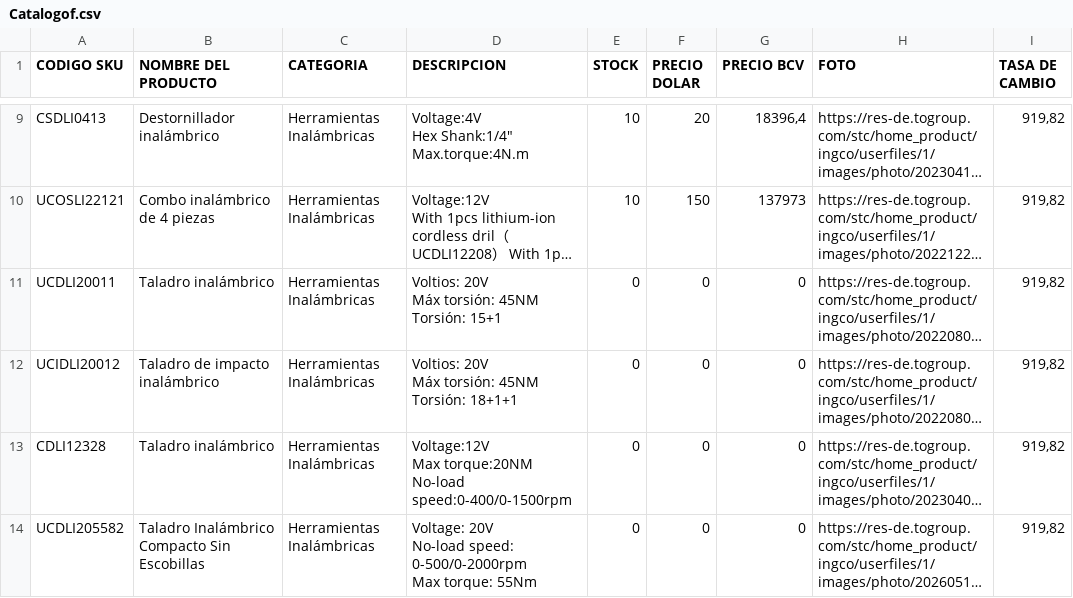
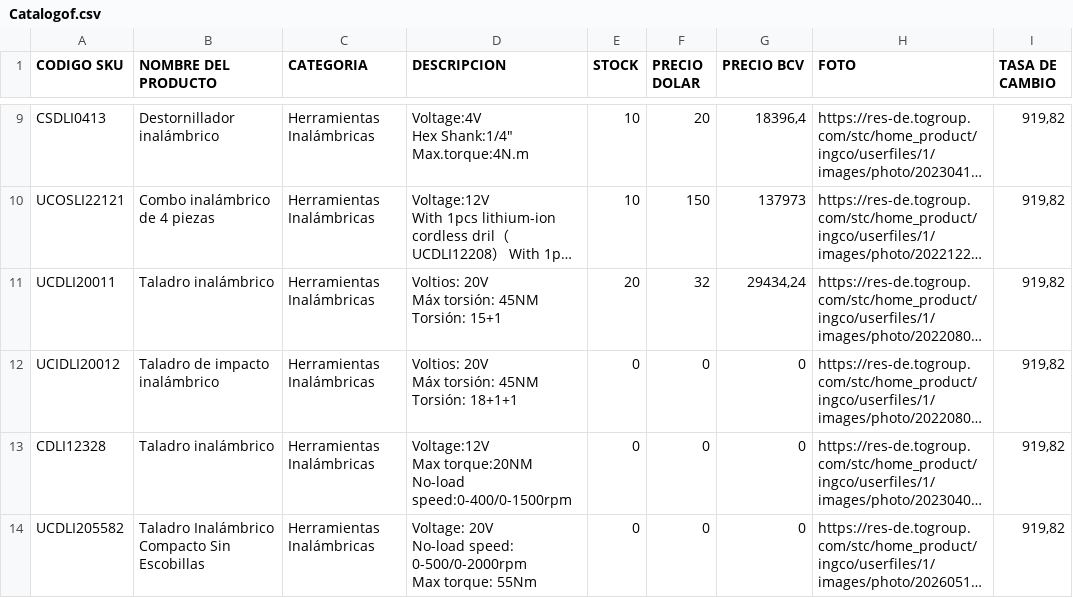
Before and after one commit to Divalz2025/hierrosammy, a CSV file: Catalogof.csv, drawn as a sheet; only a part is shown, gaps mark what is left out; long unchanged cells end in …; the diff names each change by its address in the sheet, - before the commit and + after, or states it on an @@ line.

Commit message:
Actualizar Catalogof.csv (46 items, tasa 919.82)

```diff
--- a/Catalogof.csv
+++ b/Catalogof.csv
-E11 (STOCK): 0
+E11 (STOCK): 20
-F11 (PRECIO DOLAR): 0
+F11 (PRECIO DOLAR): 32
-G11 (PRECIO BCV): 0
+G11 (PRECIO BCV): 29434,24
```
